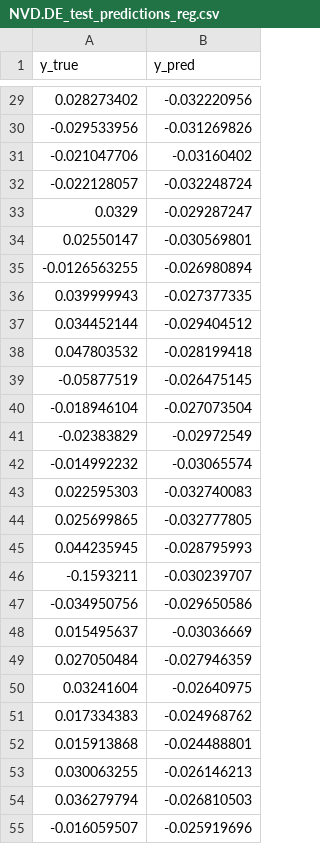
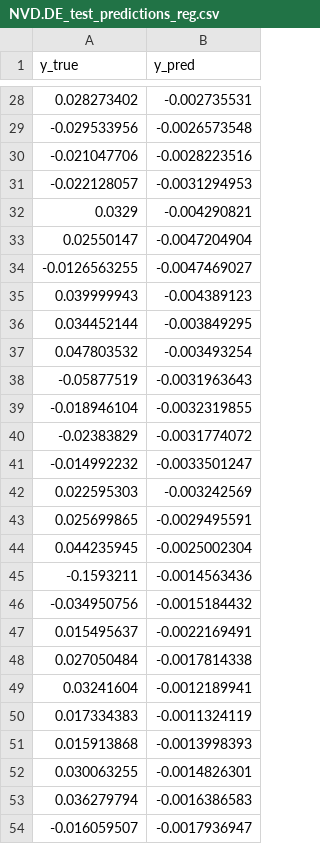
Before and after one commit to khaibom/Stock-Predictor-v2, a CSV file: models/lstm/NVD.DE/NVD.DE_test_predictions_reg.csv, drawn as a sheet; only a part is shown, gaps mark what is left out; the diff covers the shown part only.

```diff
--- a/models/lstm/NVD.DE/NVD.DE_test_predictions_reg.csv
+++ b/models/lstm/NVD.DE/NVD.DE_test_predictions_reg.csv
@@ -29,27 +28,27 @@ y_true,y_pred
-0.028273402,-0.032220956
--0.029533956,-0.031269826
--0.021047706,-0.03160402
--0.022128057,-0.032248724
-0.0329,-0.029287247
-0.02550147,-0.030569801
--0.0126563255,-0.026980894
-0.039999943,-0.027377335
-0.034452144,-0.029404512
-0.047803532,-0.028199418
--0.05877519,-0.026475145
--0.018946104,-0.027073504
--0.02383829,-0.02972549
--0.014992232,-0.03065574
-0.022595303,-0.032740083
-0.025699865,-0.032777805
-0.044235945,-0.028795993
--0.1593211,-0.030239707
--0.034950756,-0.029650586
-0.015495637,-0.03036669
-0.027050484,-0.027946359
-0.03241604,-0.02640975
-0.017334383,-0.024968762
-0.015913868,-0.024488801
-0.030063255,-0.026146213
-0.036279794,-0.026810503
--0.016059507,-0.025919696
+0.028273402,-0.002735531
+-0.029533956,-0.0026573548
+-0.021047706,-0.0028223516
+-0.022128057,-0.0031294953
+0.0329,-0.004290821
+0.02550147,-0.0047204904
+-0.0126563255,-0.0047469027
+0.039999943,-0.004389123
+0.034452144,-0.003849295
+0.047803532,-0.003493254
+-0.05877519,-0.0031963643
+-0.018946104,-0.0032319855
+-0.02383829,-0.0031774072
+-0.014992232,-0.0033501247
+0.022595303,-0.003242569
+0.025699865,-0.0029495591
+0.044235945,-0.0025002304
+-0.1593211,-0.0014563436
+-0.034950756,-0.0015184432
+0.015495637,-0.0022169491
+0.027050484,-0.0017814338
+0.03241604,-0.0012189941
+0.017334383,-0.0011324119
+0.015913868,-0.0013998393
+0.030063255,-0.0014826301
+0.036279794,-0.0016386583
+-0.016059507,-0.0017936947
```
Also changed, not shown: 1 added row, 1 removed row and 133 edited cells elsewhere in this file, data/processed/NVD.DE/NVD.DE_X_test_scaled.csv, data/processed/NVD.DE/NVD.DE_X_val_scaled.csv, 48 other files.
